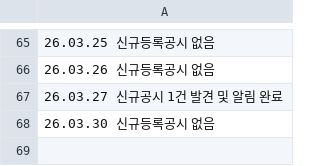
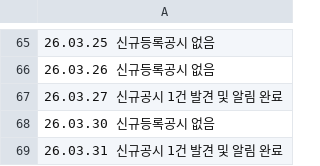
Before and after one commit to ian939/Dart-api-connect, a CSV file: history.csv, drawn as a sheet; only a part is shown, gaps mark what is left out; the diff names each change by its address in the sheet, - before the commit and + after, or states it on an @@ line.

```diff
--- a/history.csv
+++ b/history.csv
+row 69: 26.03.31 신규공시 1건 발견 및 알림 완료
```
